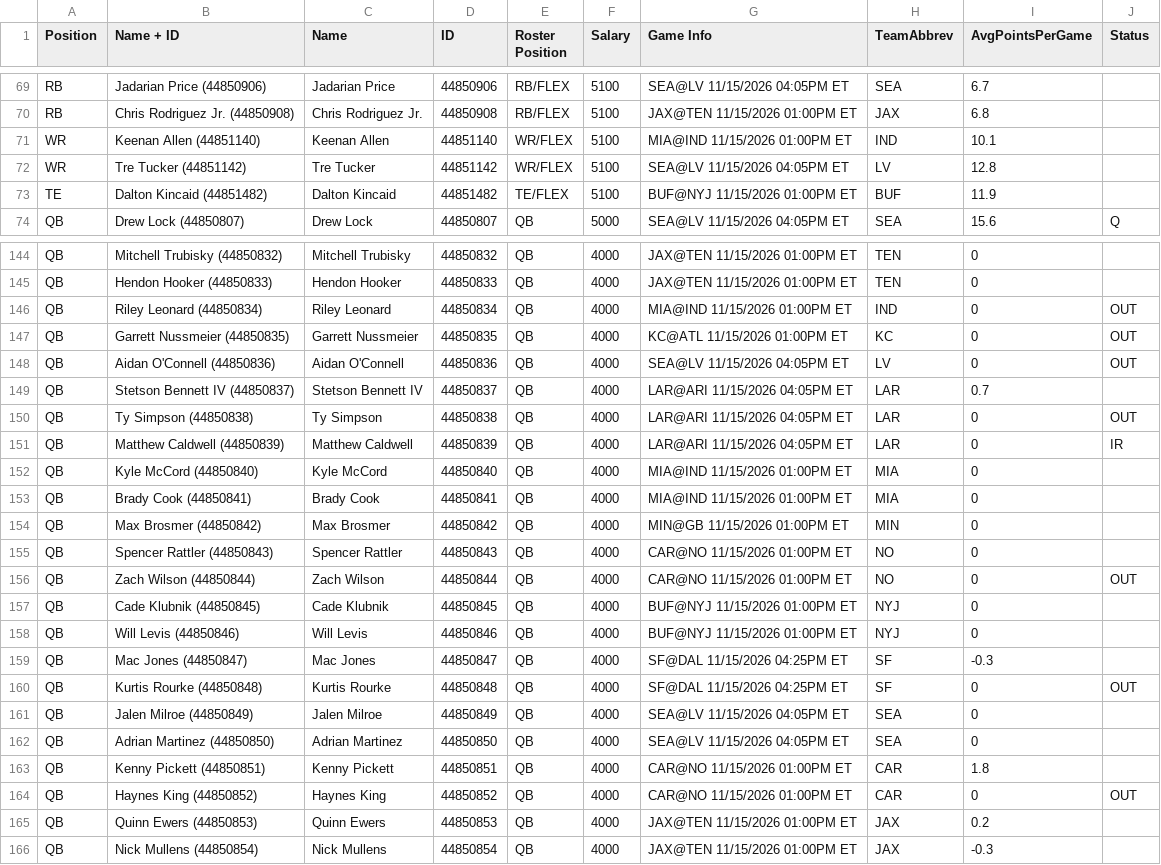
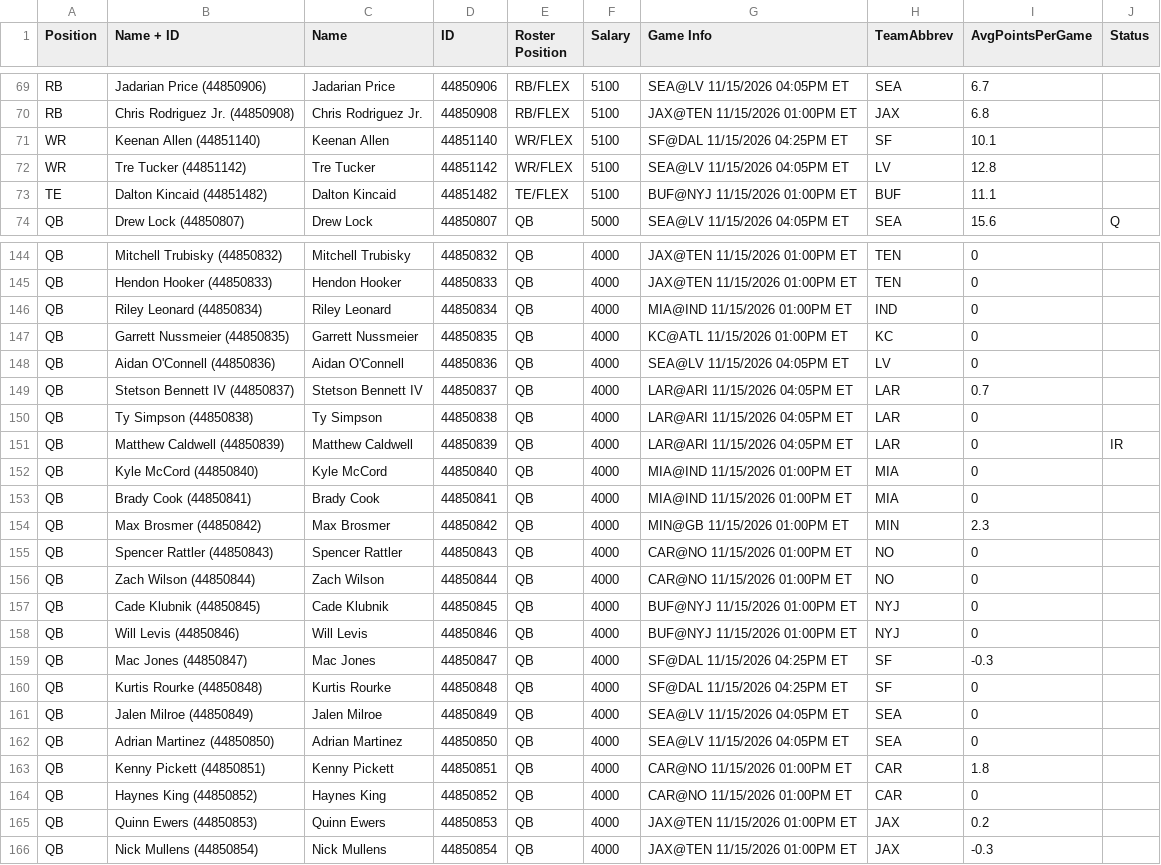
Before and after one commit to kbw612/dfs-app, a CSV file: data/nfl/2026/dk_salaries_classic_main_week10.csv, drawn as a sheet; only a part is shown, gaps mark what is left out; the diff covers the shown part only.

```diff
--- a/data/nfl/2026/dk_salaries_classic_main_week10.csv
+++ b/data/nfl/2026/dk_salaries_classic_main_week10.csv
@@ -70,5 +70,5 @@ RB,Jadarian Price (44850906),Jadarian Price,44850906,RB/FLEX,5100,SEA@LV 11/15/2
 RB,Chris Rodriguez Jr. (44850908),Chris Rodriguez Jr.,44850908,RB/FLEX,5100,JAX@TEN 11/15/2026 01:00PM ET,JAX,6.8,
-WR,Keenan Allen (44851140),Keenan Allen,44851140,WR/FLEX,5100,MIA@IND 11/15/2026 01:00PM ET,IND,10.1,
+WR,Keenan Allen (44851140),Keenan Allen,44851140,WR/FLEX,5100,SF@DAL 11/15/2026 04:25PM ET,SF,10.1,
 WR,Tre Tucker (44851142),Tre Tucker,44851142,WR/FLEX,5100,SEA@LV 11/15/2026 04:05PM ET,LV,12.8,
-TE,Dalton Kincaid (44851482),Dalton Kincaid,44851482,TE/FLEX,5100,BUF@NYJ 11/15/2026 01:00PM ET,BUF,11.9,
+TE,Dalton Kincaid (44851482),Dalton Kincaid,44851482,TE/FLEX,5100,BUF@NYJ 11/15/2026 01:00PM ET,BUF,11.1,
 QB,Drew Lock (44850807),Drew Lock,44850807,QB,5000,SEA@LV 11/15/2026 04:05PM ET,SEA,15.6,Q
@@ -145,7 +145,7 @@ QB,Mitchell Trubisky (44850832),Mitchell Trubisky,44850832,QB,4000,JAX@TEN 11/15
 QB,Hendon Hooker (44850833),Hendon Hooker,44850833,QB,4000,JAX@TEN 11/15/2026 01:00PM ET,TEN,0,
-QB,Riley Leonard (44850834),Riley Leonard,44850834,QB,4000,MIA@IND 11/15/2026 01:00PM ET,IND,0,OUT
-QB,Garrett Nussmeier (44850835),Garrett Nussmeier,44850835,QB,4000,KC@ATL 11/15/2026 01:00PM ET,KC,0,OUT
-QB,Aidan O'Connell (44850836),Aidan O'Connell,44850836,QB,4000,SEA@LV 11/15/2026 04:05PM ET,LV,0,OUT
+QB,Riley Leonard (44850834),Riley Leonard,44850834,QB,4000,MIA@IND 11/15/2026 01:00PM ET,IND,0,
+QB,Garrett Nussmeier (44850835),Garrett Nussmeier,44850835,QB,4000,KC@ATL 11/15/2026 01:00PM ET,KC,0,
+QB,Aidan O'Connell (44850836),Aidan O'Connell,44850836,QB,4000,SEA@LV 11/15/2026 04:05PM ET,LV,0,
 QB,Stetson Bennett IV (44850837),Stetson Bennett IV,44850837,QB,4000,LAR@ARI 11/15/2026 04:05PM ET,LAR,0.7,
-QB,Ty Simpson (44850838),Ty Simpson,44850838,QB,4000,LAR@ARI 11/15/2026 04:05PM ET,LAR,0,OUT
+QB,Ty Simpson (44850838),Ty Simpson,44850838,QB,4000,LAR@ARI 11/15/2026 04:05PM ET,LAR,0,
 QB,Matthew Caldwell (44850839),Matthew Caldwell,44850839,QB,4000,LAR@ARI 11/15/2026 04:05PM ET,LAR,0,IR
@@ -153,5 +153,5 @@ QB,Kyle McCord (44850840),Kyle McCord,44850840,QB,4000,MIA@IND 11/15/2026 01:00P
 QB,Brady Cook (44850841),Brady Cook,44850841,QB,4000,MIA@IND 11/15/2026 01:00PM ET,MIA,0,
-QB,Max Brosmer (44850842),Max Brosmer,44850842,QB,4000,MIN@GB 11/15/2026 01:00PM ET,MIN,0,
+QB,Max Brosmer (44850842),Max Brosmer,44850842,QB,4000,MIN@GB 11/15/2026 01:00PM ET,MIN,2.3,
 QB,Spencer Rattler (44850843),Spencer Rattler,44850843,QB,4000,CAR@NO 11/15/2026 01:00PM ET,NO,0,
-QB,Zach Wilson (44850844),Zach Wilson,44850844,QB,4000,CAR@NO 11/15/2026 01:00PM ET,NO,0,OUT
+QB,Zach Wilson (44850844),Zach Wilson,44850844,QB,4000,CAR@NO 11/15/2026 01:00PM ET,NO,0,
 QB,Cade Klubnik (44850845),Cade Klubnik,44850845,QB,4000,BUF@NYJ 11/15/2026 01:00PM ET,NYJ,0,
@@ -159,3 +159,3 @@ QB,Will Levis (44850846),Will Levis,44850846,QB,4000,BUF@NYJ 11/15/2026 01:00PM
 QB,Mac Jones (44850847),Mac Jones,44850847,QB,4000,SF@DAL 11/15/2026 04:25PM ET,SF,-0.3,
-QB,Kurtis Rourke (44850848),Kurtis Rourke,44850848,QB,4000,SF@DAL 11/15/2026 04:25PM ET,SF,0,OUT
+QB,Kurtis Rourke (44850848),Kurtis Rourke,44850848,QB,4000,SF@DAL 11/15/2026 04:25PM ET,SF,0,
 QB,Jalen Milroe (44850849),Jalen Milroe,44850849,QB,4000,SEA@LV 11/15/2026 04:05PM ET,SEA,0,
@@ -163,3 +163,3 @@ QB,Adrian Martinez (44850850),Adrian Martinez,44850850,QB,4000,SEA@LV 11/15/2026
 QB,Kenny Pickett (44850851),Kenny Pickett,44850851,QB,4000,CAR@NO 11/15/2026 01:00PM ET,CAR,1.8,
-QB,Haynes King (44850852),Haynes King,44850852,QB,4000,CAR@NO 11/15/2026 01:00PM ET,CAR,0,OUT
+QB,Haynes King (44850852),Haynes King,44850852,QB,4000,CAR@NO 11/15/2026 01:00PM ET,CAR,0,
 QB,Quinn Ewers (44850853),Quinn Ewers,44850853,QB,4000,JAX@TEN 11/15/2026 01:00PM ET,JAX,0.2,
```
Also changed, not shown: 66 edited cells elsewhere in this file, data/nfl/2026/dk_players.csv, data/nfl/2026/dk_salaries_classic_all_games_week10.csv, 12 other files.
